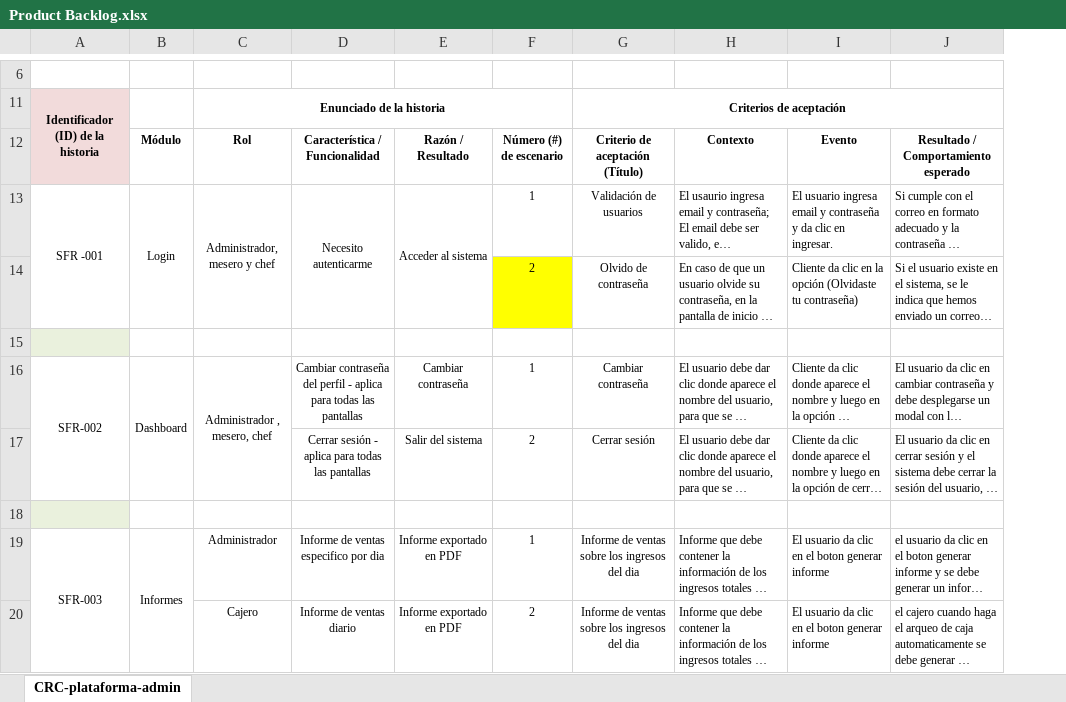
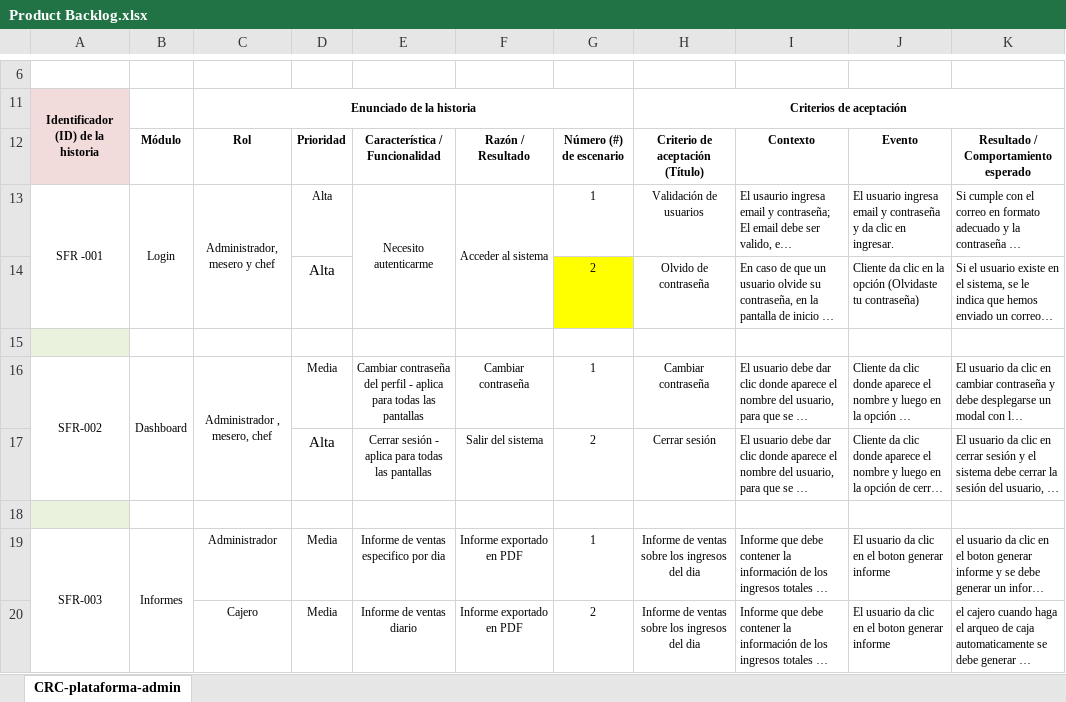
Before and after one commit to Julian20Quiroga/proyecto-facturas-restaurante-grupo-morado, an Excel workbook: Product Backlog.xlsx, sheet CRC-plataforma-admin, drawn as a sheet; only a part is shown, gaps mark what is left out; long unchanged cells end in …; values as stored, in another font and other column widths than the file's, no borders; the diff names each change by its address in the sheet, - before the commit and + after, or states it on an @@ line.

Commit message:
docs: actualizacion del backlog

```diff
--- a/Product Backlog.xlsx (sheet CRC-plataforma-admin)
+++ b/Product Backlog.xlsx (sheet CRC-plataforma-admin)
+column D (Prioridad), rows 13-20: Alta | Alta |  | Media | Alta |  | Media | Media
```
